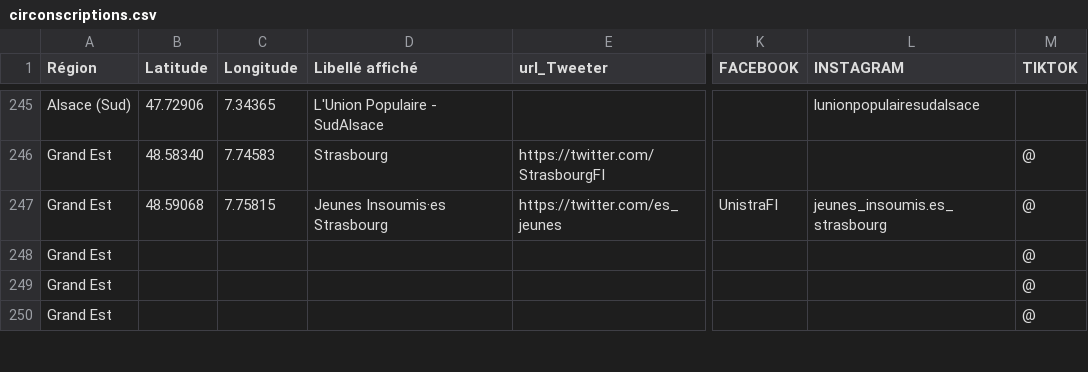
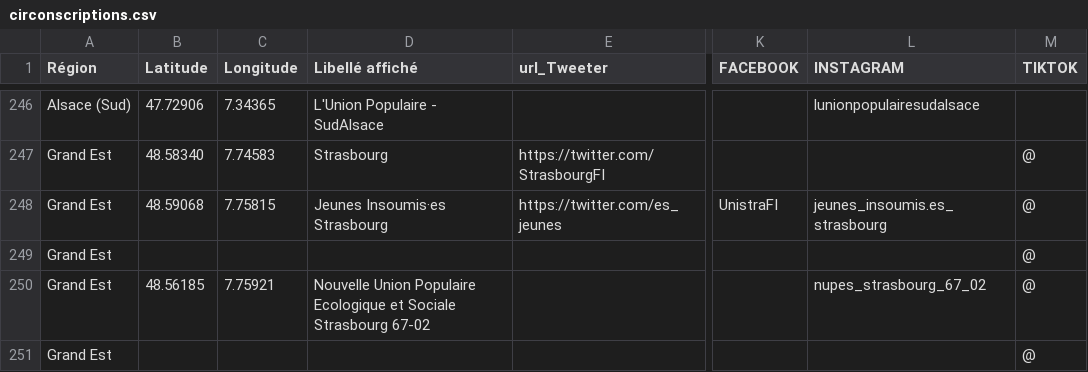
Before and after one commit to u4y0u/circo, a CSV file: circonscriptions.csv, drawn as a sheet; only a part is shown, gaps mark what is left out; addresses are those after the commit; the diff covers the shown part only; the diff names each change by its address in the sheet, - before the commit and + after, or states it on an @@ line.

```diff
--- a/circonscriptions.csv
+++ b/circonscriptions.csv
-B250 (Latitude): (empty)
+B250 (Latitude): 48.56185
-C250 (Longitude): (empty)
+C250 (Longitude): 7.75921
-D250 (Libellé affiché): (empty)
+D250 (Libellé affiché): Nouvelle Union Populaire Ecologique et Sociale Strasbourg 67-02
-L250 (INSTAGRAM): (empty)
+L250 (INSTAGRAM): nupes_strasbourg_67_02
```
Also changed, not shown: 4 added rows and 46 edited cells elsewhere in this file, 2 other files.
